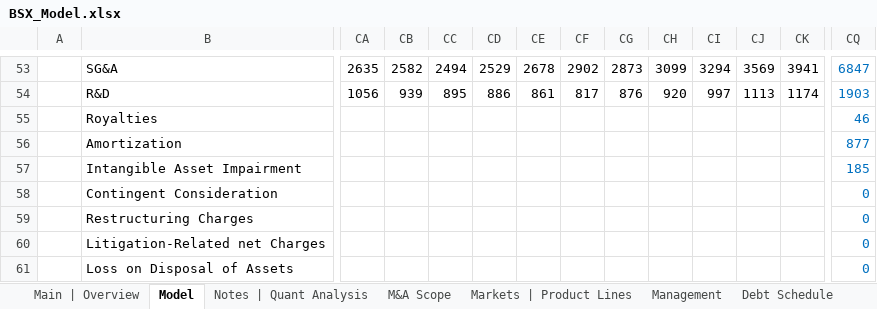
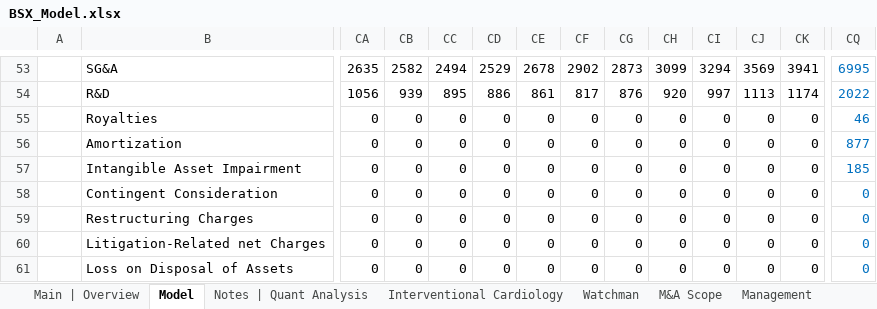
Before and after one commit to Jacob-Herrick/Finished-Equity-Research-Models, an Excel workbook: BSX_Model.xlsx, sheet Model, drawn as a sheet; only a part is shown, gaps mark what is left out; values as stored, in another font and other column widths than the file's, no borders; charts and pictures and conditional formats not drawn; the diff covers the shown part only; the diff names each change by its address in the sheet, - before the commit and + after, or states it on an @@ line.

```diff
--- a/BSX_Model.xlsx (sheet Model)
+++ b/BSX_Model.xlsx (sheet Model)
-sheet tab: Markets | Product Lines
+sheet tab: Watchman
+sheet tab: Interventional Cardiology
@@ sheet tab order changed: Main | Overview | Model | Notes | Quant Analysis | Interventional Cardiology | Watchman | M&A Scope | Management @@
-CQ53: 6847
+CQ53: 6995
-CQ54: 1903
+CQ54: 2022
-CA55:CA61: (empty)
+CA55:CA61: 0
-CB55:CB61: (empty)
+CB55:CB61: 0
-CC55:CC61: (empty)
+CC55:CC61: 0
-CD55:CD61: (empty)
+CD55:CD61: 0
-CE55:CE61: (empty)
+CE55:CE61: 0
-CF55:CF61: (empty)
+CF55:CF61: 0
-CG55:CG61: (empty)
+CG55:CG61: 0
-CH55:CH61: (empty)
+CH55:CH61: 0
-CI55:CI61: (empty)
+CI55:CI61: 0
-CJ55:CJ61: (empty)
+CJ55:CJ61: 0
-CK55:CK61: (empty)
+CK55:CK61: 0
```
Also changed, not shown: 511 edited cells and cell formats elsewhere in this sheet, sheet Notes | Quant Analysis, sheet Management, sheet Main | Overview, formulas that keep their value, charts or pictures, AAPL_Model.xlsx, ANGO_Model.xlsx, 5 other files.
